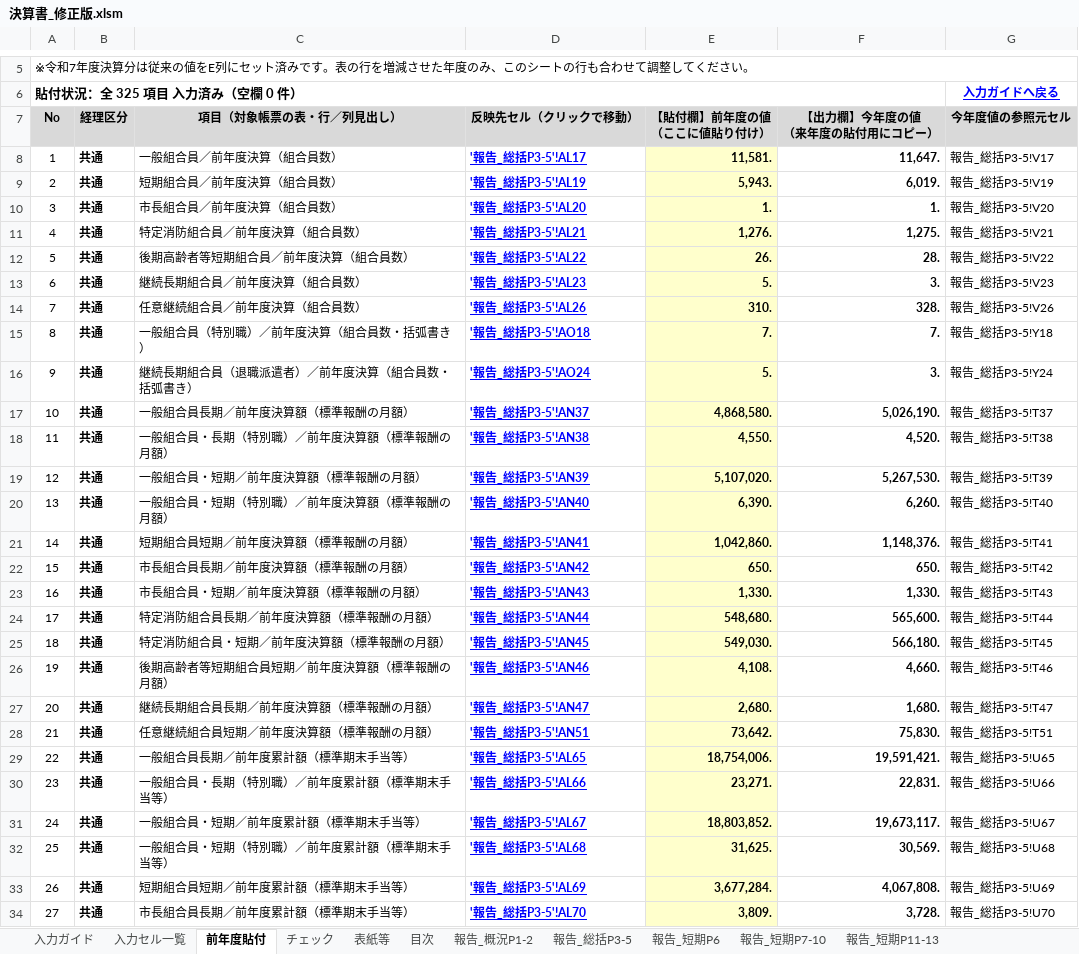
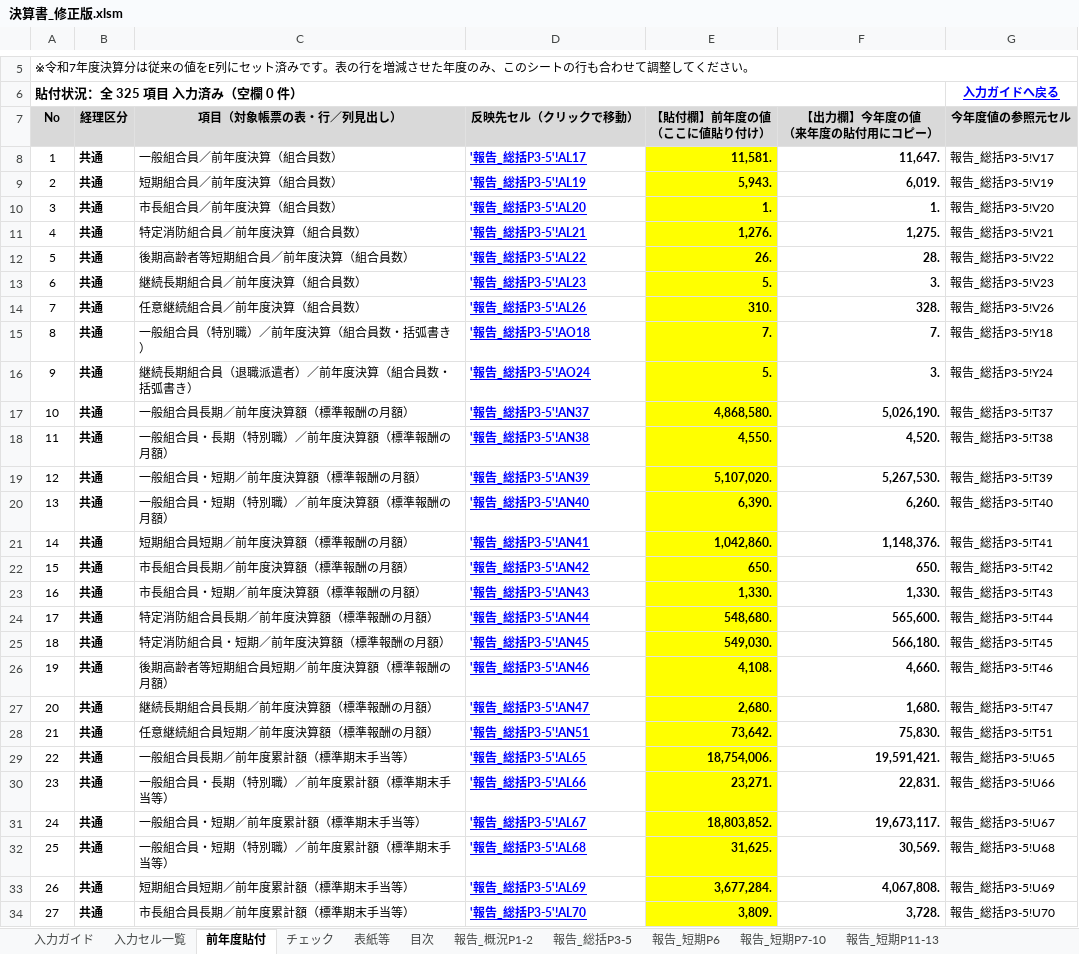
Before and after one commit to iidodo-com/iidodo, an Excel workbook: 決算書_修正版.xlsm, sheet 前年度貼付, drawn as a sheet; only a part is shown, gaps mark what is left out; values as stored, in another font and other column widths than the file's, no borders; the diff covers the shown part only; the diff names each change by its address in the sheet, - before the commit and + after, or states it on an @@ line.

```diff
--- a/決算書_修正版.xlsm (sheet 前年度貼付)
+++ b/決算書_修正版.xlsm (sheet 前年度貼付)
-E8:E34 fill: #FFFFCC
+E8:E34 fill: #FFFF00
```
Also changed, not shown: cell formats elsewhere in this sheet, sheet 報告_保健P20-22, sheet 報告_短期P7-10, sheet 貸付_入力, sheet 入力セル一覧, sheet 短期_決算精算表, sheet 入力ガイド, 3 more sheets, 2 other files.
